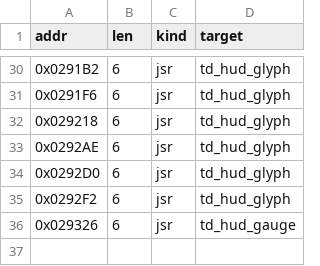
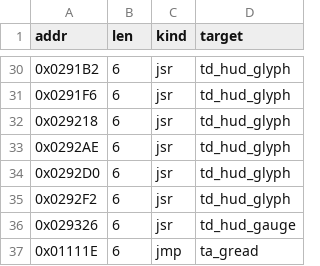
Before and after one commit to Dayset/RoPSegaMD16, a CSV file: patches/topdown/hooks.csv, drawn as a sheet; only a part is shown, gaps mark what is left out; the diff names each change by its address in the sheet, - before the commit and + after, or states it on an @@ line.

```diff
--- a/patches/topdown/hooks.csv
+++ b/patches/topdown/hooks.csv
+row 37: 0x01111E | 6 | jmp | ta_gread
```
Also changed, not shown: 2 other files.
